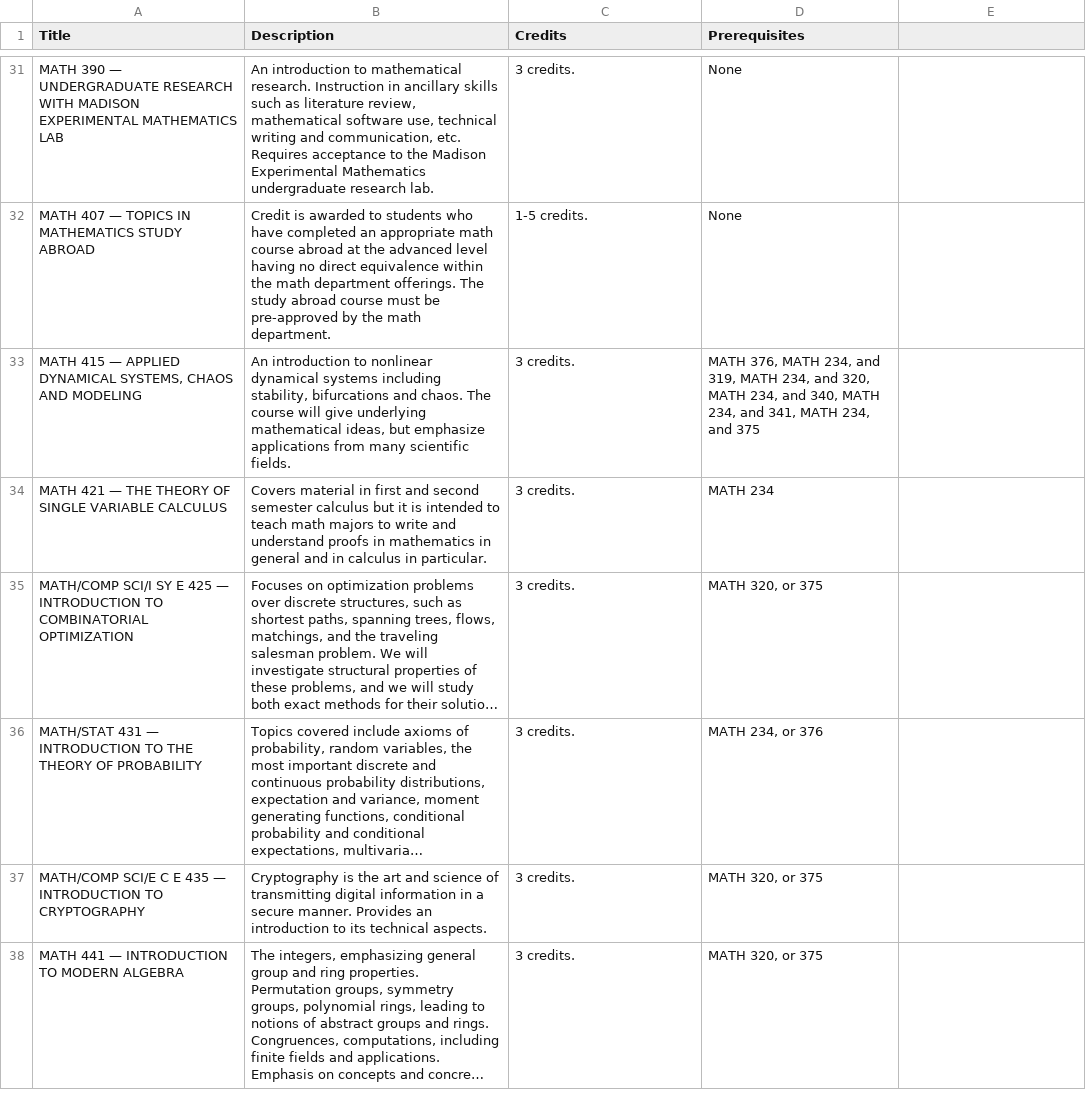
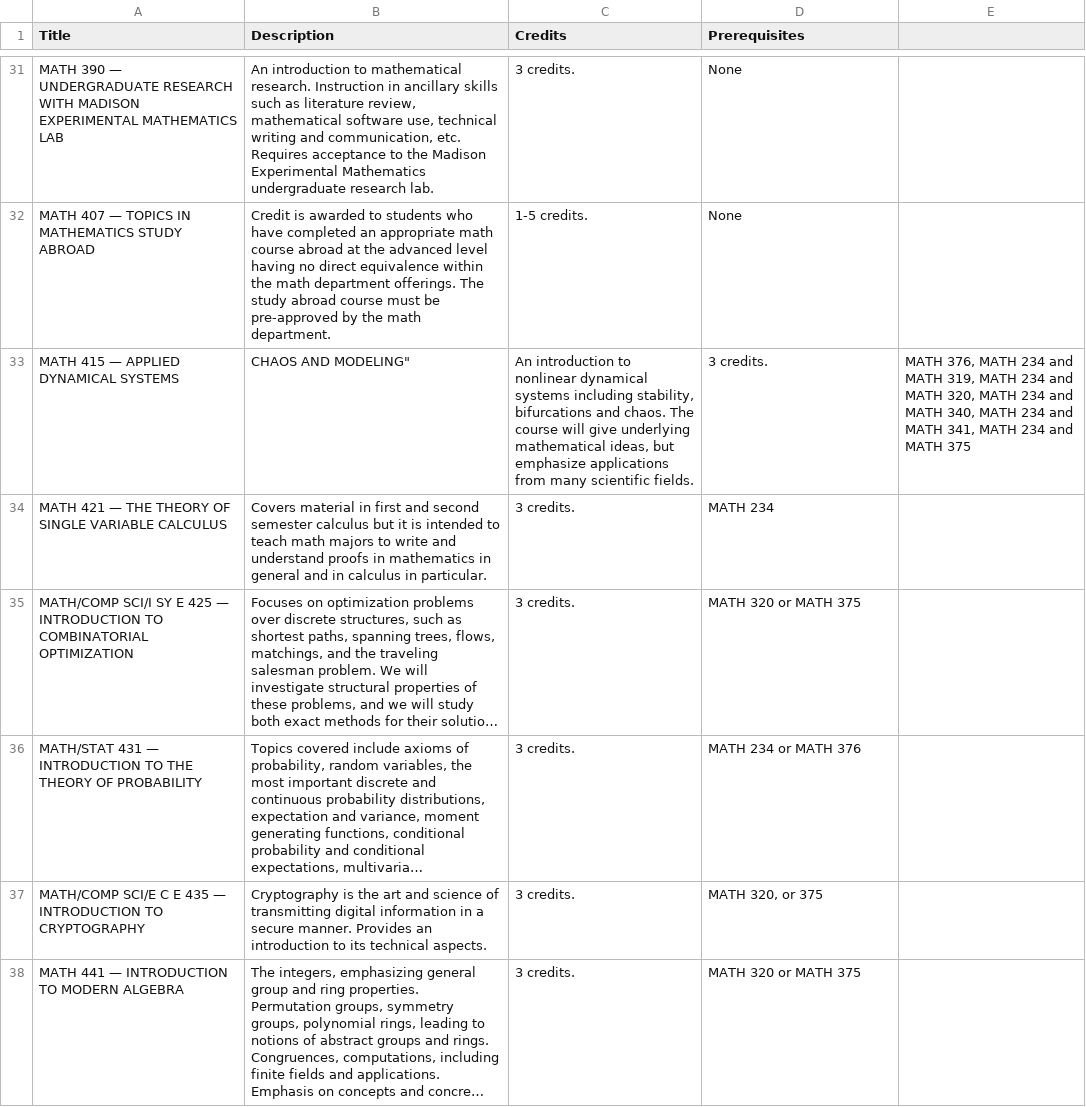
Before and after one commit to raghav002/CH2024-Proj, a CSV file: math_courses.csv, drawn as a sheet; only a part is shown, gaps mark what is left out; long unchanged cells end in …; removed rows and columns are numbered as before the commit, all else as after; the diff covers the shown part only; the diff names each change by its address in the sheet, - before the commit and + after, or states it on an @@ line.

Commit message:
Added math course catalog csv

```diff
--- a/math_courses.csv
+++ b/math_courses.csv
-row 33: MATH 415 — APPLIED DYNAMICAL SYSTEMS, CHAOS AND MODELING | An introduction to nonlinear dynamical systems including stability, bifurcations and chaos. The course will give underlying mathematical ideas, but emphasize applications from many scientific fields. | 3 credits. | MATH 376, MATH 234, and 319, MATH 234, and 320, MATH 234, and 340, MATH 234, and 341, MATH 234, and 375
+row 33: MATH 415 — APPLIED DYNAMICAL SYSTEMS | CHAOS AND MODELING" | An introduction to nonlinear dynamical systems including stability, bifurcations and chaos. The course will give underlying mathematical ideas, but emphasize applications from many scientific fields. | 3 credits. | MATH 376, MATH 234 and MATH 319, MATH 234 and MATH 320, MATH 234 and MATH 340, MATH 234 and MATH 341, MATH 234 and MATH 375
-D35 (Prerequisites): MATH 320, or 375
+D35 (Prerequisites): MATH 320 or MATH 375
-D36 (Prerequisites): MATH 234, or 376
+D36 (Prerequisites): MATH 234 or MATH 376
-D38 (Prerequisites): MATH 320, or 375
+D38 (Prerequisites): MATH 320 or MATH 375
```
Also changed, not shown: 34 edited cells elsewhere in this file.
